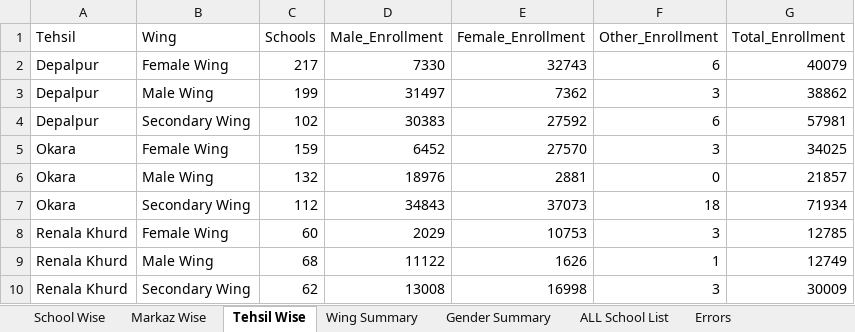
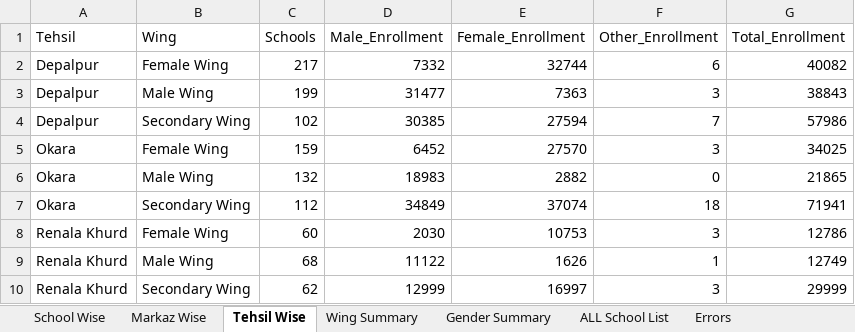
Before and after one commit to sajidaeo39/okara-enrollment-live, an Excel workbook: data/Okara_Latest_Enrollment_Gender_Latest.xlsx, sheet Tehsil Wise, drawn as a sheet; values as stored, in another font and other column widths than the file's, no borders; the diff names each change by its address in the sheet, - before the commit and + after, or states it on an @@ line.

```diff
--- a/data/Okara_Latest_Enrollment_Gender_Latest.xlsx (sheet Tehsil Wise)
+++ b/data/Okara_Latest_Enrollment_Gender_Latest.xlsx (sheet Tehsil Wise)
-D2 (Male_Enrollment): 7330
+D2 (Male_Enrollment): 7332
-E2 (Female_Enrollment): 32743
+E2 (Female_Enrollment): 32744
-G2 (Total_Enrollment): 40079
+G2 (Total_Enrollment): 40082
-D3 (Male_Enrollment): 31497
+D3 (Male_Enrollment): 31477
-E3 (Female_Enrollment): 7362
+E3 (Female_Enrollment): 7363
-G3 (Total_Enrollment): 38862
+G3 (Total_Enrollment): 38843
-D4 (Male_Enrollment): 30383
+D4 (Male_Enrollment): 30385
-E4 (Female_Enrollment): 27592
+E4 (Female_Enrollment): 27594
-F4 (Other_Enrollment): 6
+F4 (Other_Enrollment): 7
-G4 (Total_Enrollment): 57981
+G4 (Total_Enrollment): 57986
-D6 (Male_Enrollment): 18976
+D6 (Male_Enrollment): 18983
-E6 (Female_Enrollment): 2881
+E6 (Female_Enrollment): 2882
-G6 (Total_Enrollment): 21857
+G6 (Total_Enrollment): 21865
-D7 (Male_Enrollment): 34843
+D7 (Male_Enrollment): 34849
-E7 (Female_Enrollment): 37073
+E7 (Female_Enrollment): 37074
-G7 (Total_Enrollment): 71934
+G7 (Total_Enrollment): 71941
-D8 (Male_Enrollment): 2029
+D8 (Male_Enrollment): 2030
-G8 (Total_Enrollment): 12785
+G8 (Total_Enrollment): 12786
-D10 (Male_Enrollment): 13008
+D10 (Male_Enrollment): 12999
-E10 (Female_Enrollment): 16998
+E10 (Female_Enrollment): 16997
-G10 (Total_Enrollment): 30009
+G10 (Total_Enrollment): 29999
```
Also changed, not shown: sheet School Wise, sheet ALL School List, sheet Markaz Wise, sheet Wing Summary, sheet Gender Summary, 3 other files.
